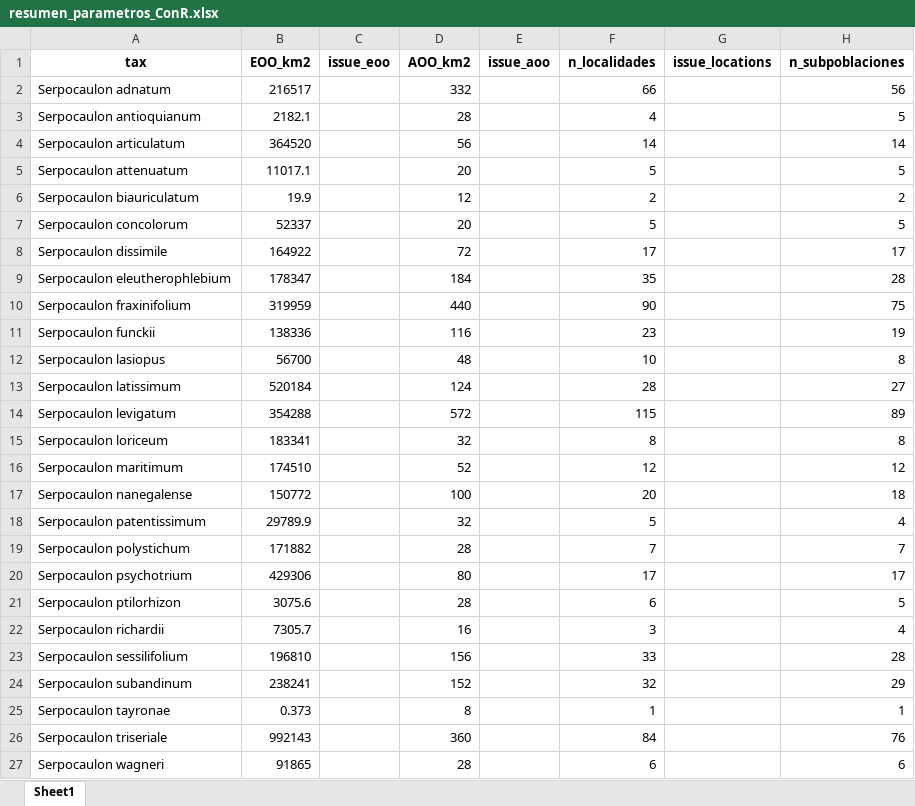
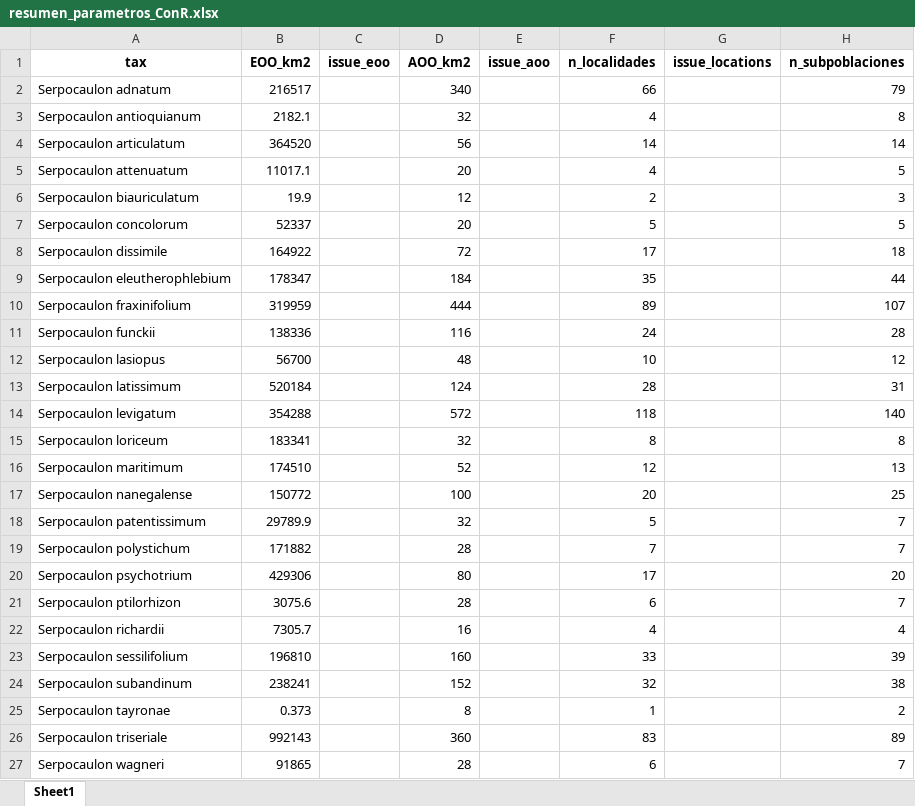
Before and after one commit to Veronicabc-max/SerpocaulonAssessment, an Excel workbook: resultados/ConR/criterioB/resumen_parametros_ConR.xlsx, sheet Sheet1, drawn as a sheet; values as stored, in another font and other column widths than the file's, no borders; the diff names each change by its address in the sheet, - before the commit and + after, or states it on an @@ line.

```diff
--- a/resultados/ConR/criterioB/resumen_parametros_ConR.xlsx (sheet Sheet1)
+++ b/resultados/ConR/criterioB/resumen_parametros_ConR.xlsx (sheet Sheet1)
-D2 (AOO_km2): 332
+D2 (AOO_km2): 340
-H2 (n_subpoblaciones): 56
+H2 (n_subpoblaciones): 79
-D3 (AOO_km2): 28
+D3 (AOO_km2): 32
-H3 (n_subpoblaciones): 5
+H3 (n_subpoblaciones): 8
-F5 (n_localidades): 5
+F5 (n_localidades): 4
-H6 (n_subpoblaciones): 2
+H6 (n_subpoblaciones): 3
-H8 (n_subpoblaciones): 17
+H8 (n_subpoblaciones): 18
-H9 (n_subpoblaciones): 28
+H9 (n_subpoblaciones): 44
-D10 (AOO_km2): 440
+D10 (AOO_km2): 444
-F10 (n_localidades): 90
+F10 (n_localidades): 89
-H10 (n_subpoblaciones): 75
+H10 (n_subpoblaciones): 107
-F11 (n_localidades): 23
+F11 (n_localidades): 24
-H11 (n_subpoblaciones): 19
+H11 (n_subpoblaciones): 28
-H12 (n_subpoblaciones): 8
+H12 (n_subpoblaciones): 12
-H13 (n_subpoblaciones): 27
+H13 (n_subpoblaciones): 31
-F14 (n_localidades): 115
+F14 (n_localidades): 118
-H14 (n_subpoblaciones): 89
+H14 (n_subpoblaciones): 140
-H16 (n_subpoblaciones): 12
+H16 (n_subpoblaciones): 13
-H17 (n_subpoblaciones): 18
+H17 (n_subpoblaciones): 25
-H18 (n_subpoblaciones): 4
+H18 (n_subpoblaciones): 7
-H20 (n_subpoblaciones): 17
+H20 (n_subpoblaciones): 20
-H21 (n_subpoblaciones): 5
+H21 (n_subpoblaciones): 7
-F22 (n_localidades): 3
+F22 (n_localidades): 4
-D23 (AOO_km2): 156
+D23 (AOO_km2): 160
-H23 (n_subpoblaciones): 28
+H23 (n_subpoblaciones): 39
-H24 (n_subpoblaciones): 29
+H24 (n_subpoblaciones): 38
-H25 (n_subpoblaciones): 1
+H25 (n_subpoblaciones): 2
-F26 (n_localidades): 84
+F26 (n_localidades): 83
-H26 (n_subpoblaciones): 76
+H26 (n_subpoblaciones): 89
-H27 (n_subpoblaciones): 6
+H27 (n_subpoblaciones): 7
```
Also changed, not shown: resultados/ConR/criterioB/registros_en_areas_protegidas.xlsx, 32 other files.
